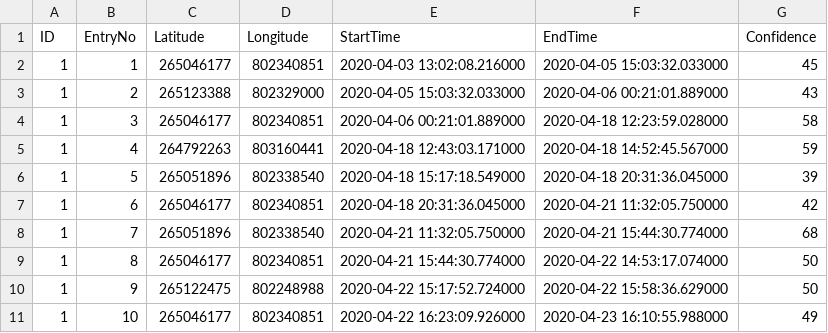
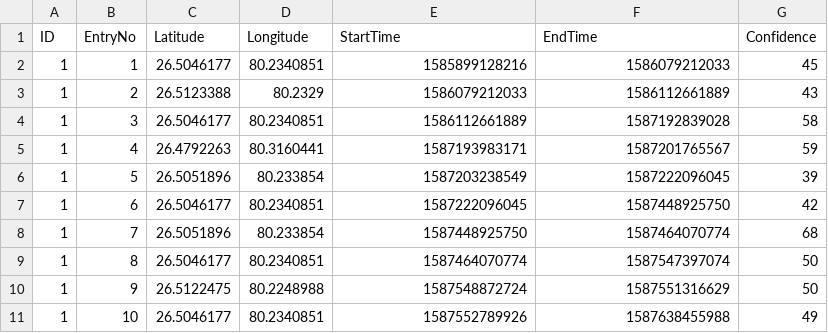
Before and after one commit to aayuKharbanda/COVID19-CT-Filtering, a CSV file: temp_out.csv, drawn as a sheet.

```diff
--- a/temp_out.csv
+++ b/temp_out.csv
@@ -1,11 +1,11 @@
 ID,EntryNo,Latitude,Longitude,StartTime,EndTime,Confidence
-1,1,265046177,802340851,2020-04-03 13:02:08.216000,2020-04-05 15:03:32.033000,45
-1,2,265123388,802329000,2020-04-05 15:03:32.033000,2020-04-06 00:21:01.889000,43
-1,3,265046177,802340851,2020-04-06 00:21:01.889000,2020-04-18 12:23:59.028000,58
-1,4,264792263,803160441,2020-04-18 12:43:03.171000,2020-04-18 14:52:45.567000,59
-1,5,265051896,802338540,2020-04-18 15:17:18.549000,2020-04-18 20:31:36.045000,39
-1,6,265046177,802340851,2020-04-18 20:31:36.045000,2020-04-21 11:32:05.750000,42
-1,7,265051896,802338540,2020-04-21 11:32:05.750000,2020-04-21 15:44:30.774000,68
-1,8,265046177,802340851,2020-04-21 15:44:30.774000,2020-04-22 14:53:17.074000,50
-1,9,265122475,802248988,2020-04-22 15:17:52.724000,2020-04-22 15:58:36.629000,50
-1,10,265046177,802340851,2020-04-22 16:23:09.926000,2020-04-23 16:10:55.988000,49
+1,1,26.5046177,80.2340851,1585899128216,1586079212033,45
+1,2,26.5123388,80.2329,1586079212033,1586112661889,43
+1,3,26.5046177,80.2340851,1586112661889,1587192839028,58
+1,4,26.4792263,80.3160441,1587193983171,1587201765567,59
+1,5,26.5051896,80.233854,1587203238549,1587222096045,39
+1,6,26.5046177,80.2340851,1587222096045,1587448925750,42
+1,7,26.5051896,80.233854,1587448925750,1587464070774,68
+1,8,26.5046177,80.2340851,1587464070774,1587547397074,50
+1,9,26.5122475,80.2248988,1587548872724,1587551316629,50
+1,10,26.5046177,80.2340851,1587552789926,1587638455988,49
```
Also changed, not shown: 2 other files.
